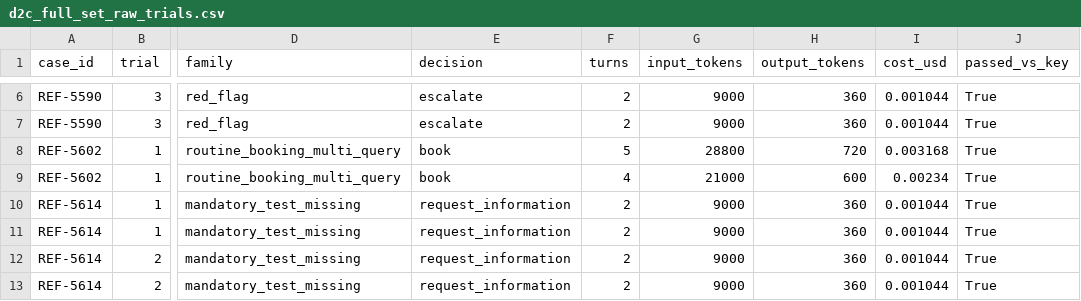
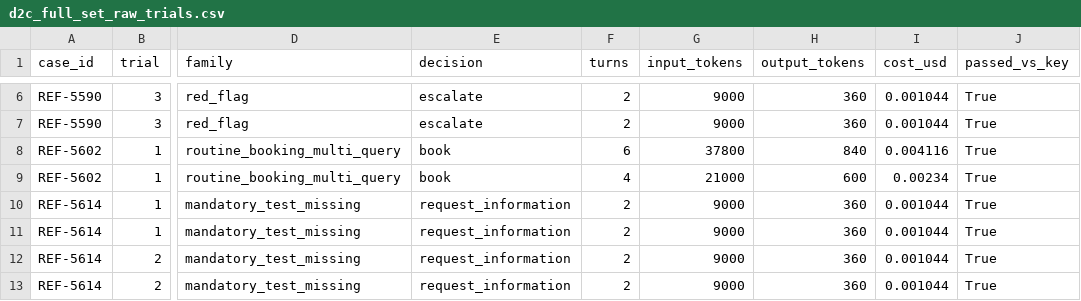
Before and after one commit to xjj15750747537/PE6201-A2, a CSV file: results/d2c_full_set_raw_trials.csv, drawn as a sheet; only a part is shown, gaps mark what is left out; the diff names each change by its address in the sheet, - before the commit and + after, or states it on an @@ line.

Commit message:
Regenerate D2c full-set raw trials after REF-5602 fix

```diff
--- a/results/d2c_full_set_raw_trials.csv
+++ b/results/d2c_full_set_raw_trials.csv
-F8 (turns): 5
+F8 (turns): 6
-G8 (input_tokens): 28800
+G8 (input_tokens): 37800
-H8 (output_tokens): 720
+H8 (output_tokens): 840
-I8 (cost_usd): 0.003168
+I8 (cost_usd): 0.004116
```
